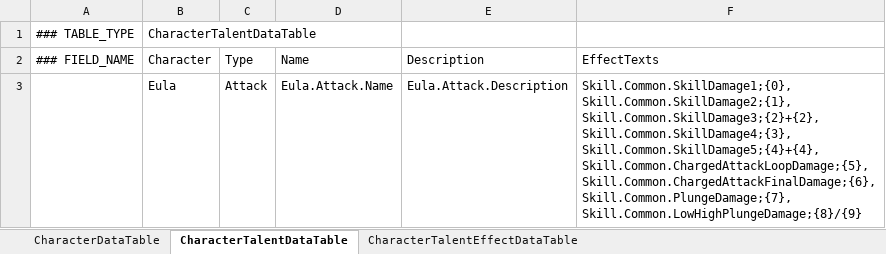
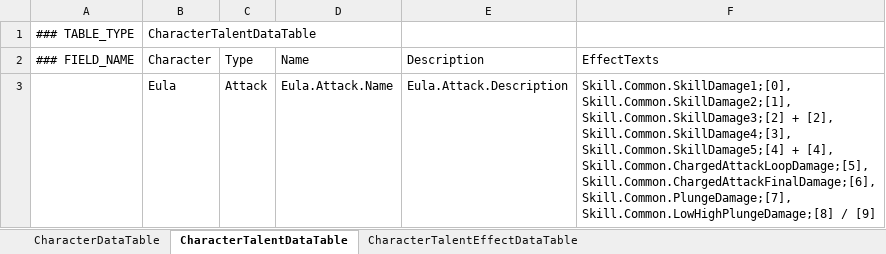
Before and after one commit to zhangeric1994/GenshinSim, an Excel workbook: data/Character.xlsx, sheet CharacterTalentDataTable, drawn as a sheet; values as stored, in another font and other column widths than the file's, no borders; ↵ is a line break in a cell; the diff names each change by its address in the sheet, - before the commit and + after, or states it on an @@ line.

Commit message:
Added CharacterTalentData

```diff
--- a/data/Character.xlsx (sheet CharacterTalentDataTable)
+++ b/data/Character.xlsx (sheet CharacterTalentDataTable)
-F3 (EffectTexts): Skill.Common.SkillDamage1;{0}, ↵ Skill.Common.SkillDamage2;{1}, ↵ Skill.Common.SkillDamage3;{2}+{2}, ↵ Skill.Common.SkillDamage4;{3}, ↵ Skill.Common.SkillDamage5;{4}+{4}, ↵ Skill.Common.ChargedAttackLoopDamage;{5}, ↵ Skill.Common.ChargedAttackFinalDamage;{6}, ↵ Skill.Common.PlungeDamage;{7}, ↵ Skill.Common.LowHighPlungeDamage;{8}/{9}
+F3 (EffectTexts): Skill.Common.SkillDamage1;[0], ↵ Skill.Common.SkillDamage2;[1], ↵ Skill.Common.SkillDamage3;[2] + [2], ↵ Skill.Common.SkillDamage4;[3], ↵ Skill.Common.SkillDamage5;[4] + [4], ↵ Skill.Common.ChargedAttackLoopDamage;[5], ↵ Skill.Common.ChargedAttackFinalDamage;[6], ↵ Skill.Common.PlungeDamage;[7], ↵ Skill.Common.LowHighPlungeDamage;[8] / [9]
```
Also changed, not shown: 11 other files.
